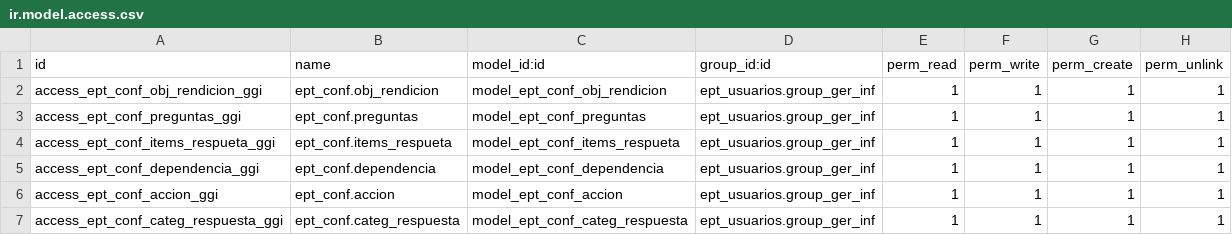
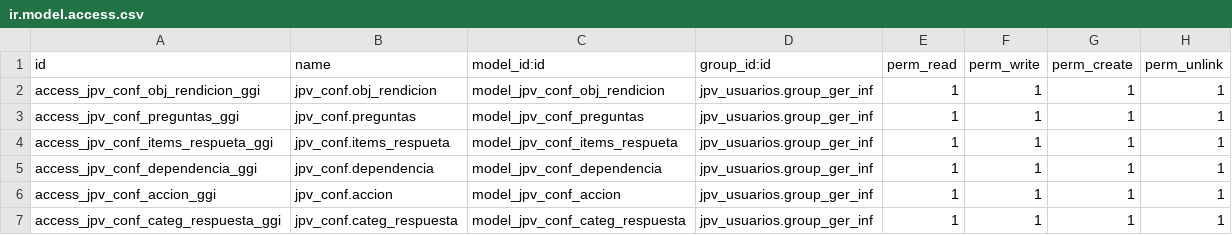
Before and after one commit to LUSUDEV/gestion_de_proyectos, a CSV file: jpv_conf_preguntas/seguridad/group_ger_inf/ir.model.access.csv, drawn as a sheet.

```diff
--- a/jpv_conf_preguntas/seguridad/group_ger_inf/ir.model.access.csv
+++ b/jpv_conf_preguntas/seguridad/group_ger_inf/ir.model.access.csv
@@ -1,7 +1,7 @@
 id,name,model_id:id,group_id:id,perm_read,perm_write,perm_create,perm_unlink
-access_ept_conf_obj_rendicion_ggi,ept_conf.obj_rendicion,model_ept_conf_obj_rendicion,ept_usuarios.group_ger_inf,1,1,1,1
-access_ept_conf_preguntas_ggi,ept_conf.preguntas,model_ept_conf_preguntas,ept_usuarios.group_ger_inf,1,1,1,1
-access_ept_conf_items_respueta_ggi,ept_conf.items_respueta,model_ept_conf_items_respueta,ept_usuarios.group_ger_inf,1,1,1,1
-access_ept_conf_dependencia_ggi,ept_conf.dependencia,model_ept_conf_dependencia,ept_usuarios.group_ger_inf,1,1,1,1
-access_ept_conf_accion_ggi,ept_conf.accion,model_ept_conf_accion,ept_usuarios.group_ger_inf,1,1,1,1
-access_ept_conf_categ_respuesta_ggi,ept_conf.categ_respuesta,model_ept_conf_categ_respuesta,ept_usuarios.group_ger_inf,1,1,1,1
+access_jpv_conf_obj_rendicion_ggi,jpv_conf.obj_rendicion,model_jpv_conf_obj_rendicion,jpv_usuarios.group_ger_inf,1,1,1,1
+access_jpv_conf_preguntas_ggi,jpv_conf.preguntas,model_jpv_conf_preguntas,jpv_usuarios.group_ger_inf,1,1,1,1
+access_jpv_conf_items_respueta_ggi,jpv_conf.items_respueta,model_jpv_conf_items_respueta,jpv_usuarios.group_ger_inf,1,1,1,1
+access_jpv_conf_dependencia_ggi,jpv_conf.dependencia,model_jpv_conf_dependencia,jpv_usuarios.group_ger_inf,1,1,1,1
+access_jpv_conf_accion_ggi,jpv_conf.accion,model_jpv_conf_accion,jpv_usuarios.group_ger_inf,1,1,1,1
+access_jpv_conf_categ_respuesta_ggi,jpv_conf.categ_respuesta,model_jpv_conf_categ_respuesta,jpv_usuarios.group_ger_inf,1,1,1,1
```
Also changed, not shown: jpv_conf_preguntas/seguridad/group_ent_pt/ir.model.access.csv, jpv_conf_preguntas/seguridad/group_ger_csa/ir.model.access.csv, 14 other files.
